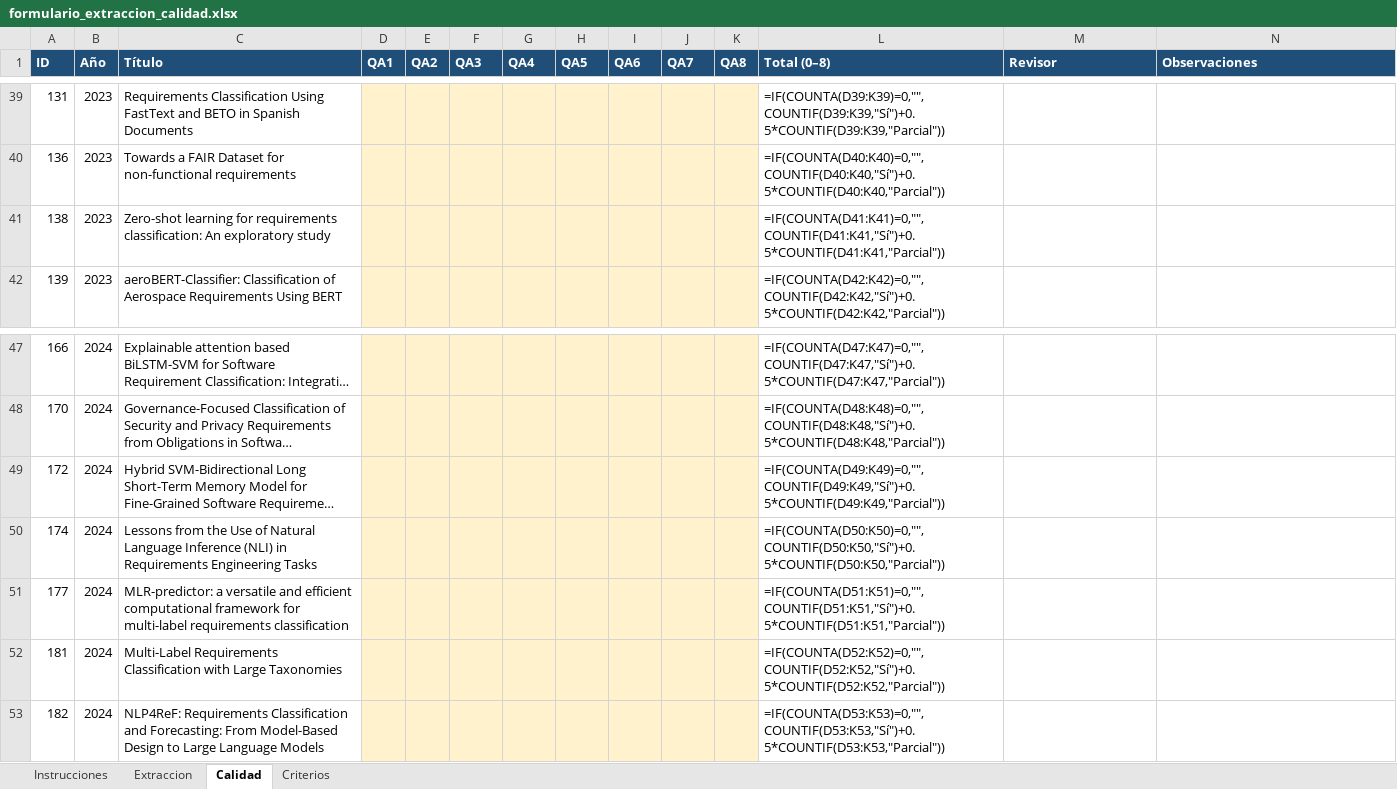
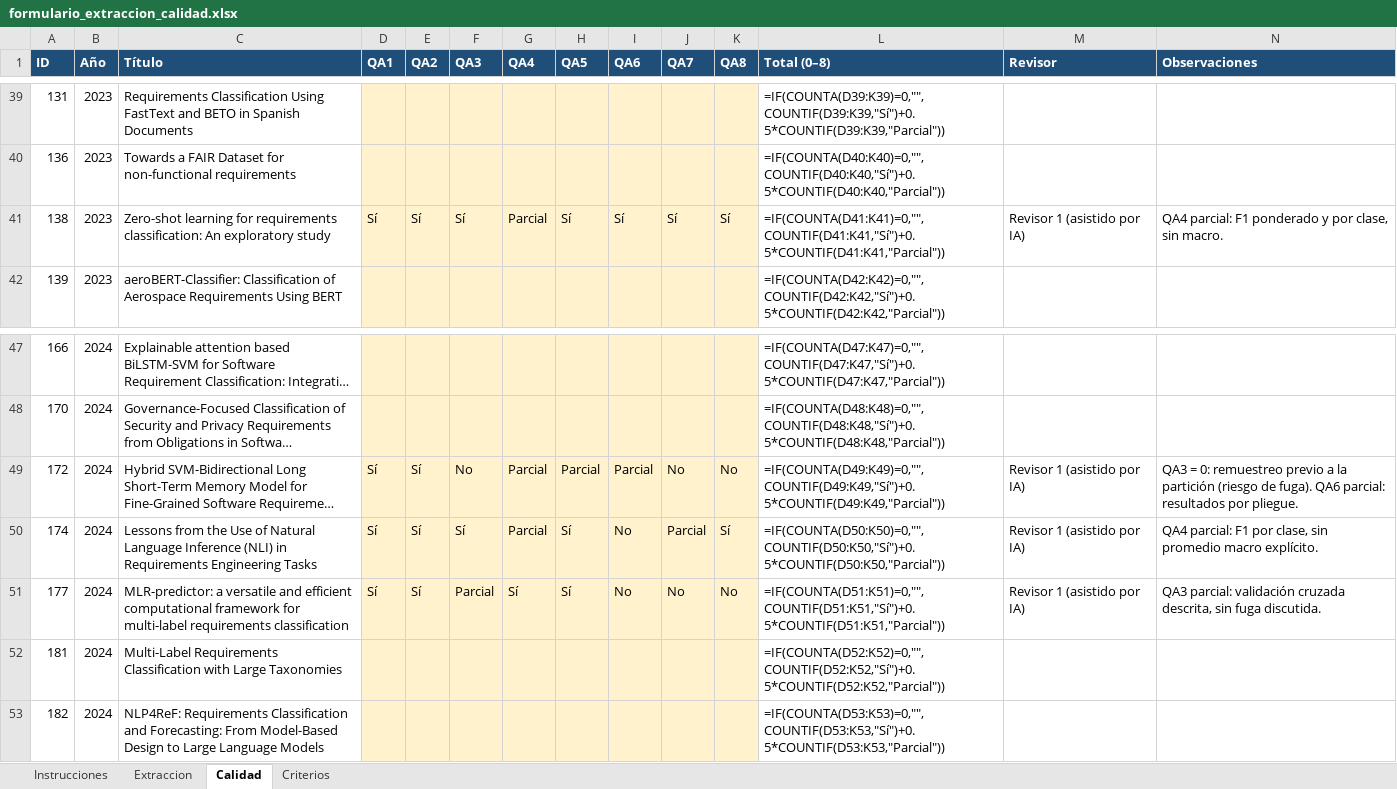
Before and after one commit to AlessandroPastor/research, an Excel workbook: RSL/formulario_extraccion_calidad.xlsx, sheet Calidad, drawn as a sheet; only a part is shown, gaps mark what is left out; long unchanged cells end in …; values as stored, in another font and other column widths than the file's, no borders; formulas without a stored value are shown as written; conditional formats not drawn; the diff covers the shown part only; the diff names each change by its address in the sheet, - before the commit and + after, or states it on an @@ line.

```diff
--- a/RSL/formulario_extraccion_calidad.xlsx (sheet Calidad)
+++ b/RSL/formulario_extraccion_calidad.xlsx (sheet Calidad)
-D41 (QA1): (empty)
+D41 (QA1): Sí
-E41 (QA2): (empty)
+E41 (QA2): Sí
-F41 (QA3): (empty)
+F41 (QA3): Sí
-G41 (QA4): (empty)
+G41 (QA4): Parcial
-H41 (QA5): (empty)
+H41 (QA5): Sí
-I41 (QA6): (empty)
+I41 (QA6): Sí
-J41 (QA7): (empty)
+J41 (QA7): Sí
-K41 (QA8): (empty)
+K41 (QA8): Sí
-M41 (Revisor): (empty)
+M41 (Revisor): Revisor 1 (asistido por IA)
-N41 (Observaciones): (empty)
+N41 (Observaciones): QA4 parcial: F1 ponderado y por clase, sin macro.
-D49:D51 (QA1): (empty)
+D49:D51 (QA1): Sí
-E49:E51 (QA2): (empty)
+E49:E51 (QA2): Sí
-F49 (QA3): (empty)
+F49 (QA3): No
-G49:G50 (QA4): (empty)
+G49:G50 (QA4): Parcial
-H49 (QA5): (empty)
+H49 (QA5): Parcial
-I49 (QA6): (empty)
+I49 (QA6): Parcial
-J49 (QA7): (empty)
+J49 (QA7): No
-K49 (QA8): (empty)
+K49 (QA8): No
-M49:M51 (Revisor): (empty)
+M49:M51 (Revisor): Revisor 1 (asistido por IA)
-N49 (Observaciones): (empty)
+N49 (Observaciones): QA3 = 0: remuestreo previo a la partición (riesgo de fuga). QA6 parcial: resultados por pliegue.
-F50 (QA3): (empty)
+F50 (QA3): Sí
-H50:H51 (QA5): (empty)
+H50:H51 (QA5): Sí
-I50:I51 (QA6): (empty)
+I50:I51 (QA6): No
-J50 (QA7): (empty)
+J50 (QA7): Parcial
-K50 (QA8): (empty)
+K50 (QA8): Sí
-N50 (Observaciones): (empty)
+N50 (Observaciones): QA4 parcial: F1 por clase, sin promedio macro explícito.
-F51 (QA3): (empty)
+F51 (QA3): Parcial
-G51 (QA4): (empty)
+G51 (QA4): Sí
-J51 (QA7): (empty)
+J51 (QA7): No
-K51 (QA8): (empty)
+K51 (QA8): No
-N51 (Observaciones): (empty)
+N51 (Observaciones): QA3 parcial: validación cruzada descrita, sin fuga discutida.
```
Also changed, not shown: 220 edited cells elsewhere in this sheet, sheet Extraccion, 22 other files.
